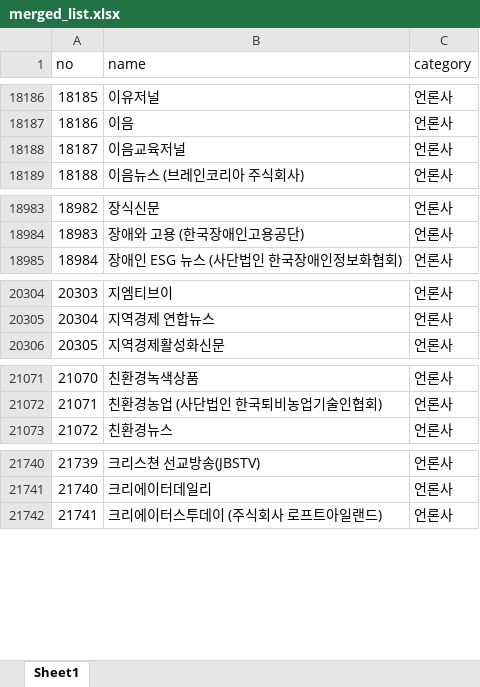
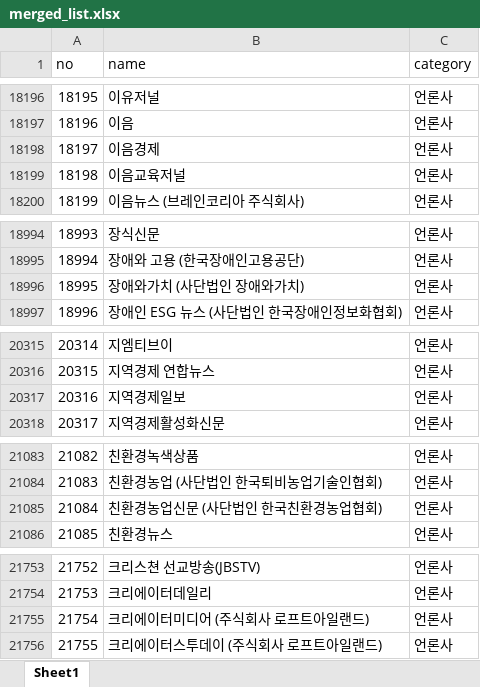
Before and after one commit to junjunating/po-search, an Excel workbook: docs/download/merged_list.xlsx, sheet Sheet1, drawn as a sheet; only a part is shown, gaps mark what is left out; values as stored, in another font and other column widths than the file's, no borders; the diff covers the shown part only; the diff names each change by its address in the sheet, - before the commit and + after, or states it on an @@ line.

```diff
--- a/docs/download/merged_list.xlsx (sheet Sheet1)
+++ b/docs/download/merged_list.xlsx (sheet Sheet1)
@@ column A (no) renumbered from row 2149 down @@
+row 18198: 18197 | 이음경제 | 언론사
+row 18996: 18995 | 장애와가치 (사단법인 장애와가치) | 언론사
+row 20317: 20316 | 지역경제일보 | 언론사
+row 21085: 21084 | 친환경농업신문 (사단법인 한국친환경농업협회) | 언론사
+row 21755: 21754 | 크리에이터미디어 (주식회사 로프트아일랜드) | 언론사
```
Also changed, not shown: 12 added rows, 1 removed row and 7 edited cells elsewhere in this sheet, output/public_agency_subsidiaries.xlsx, output/subsidiary_validation_report.xlsx, 5 other files.
